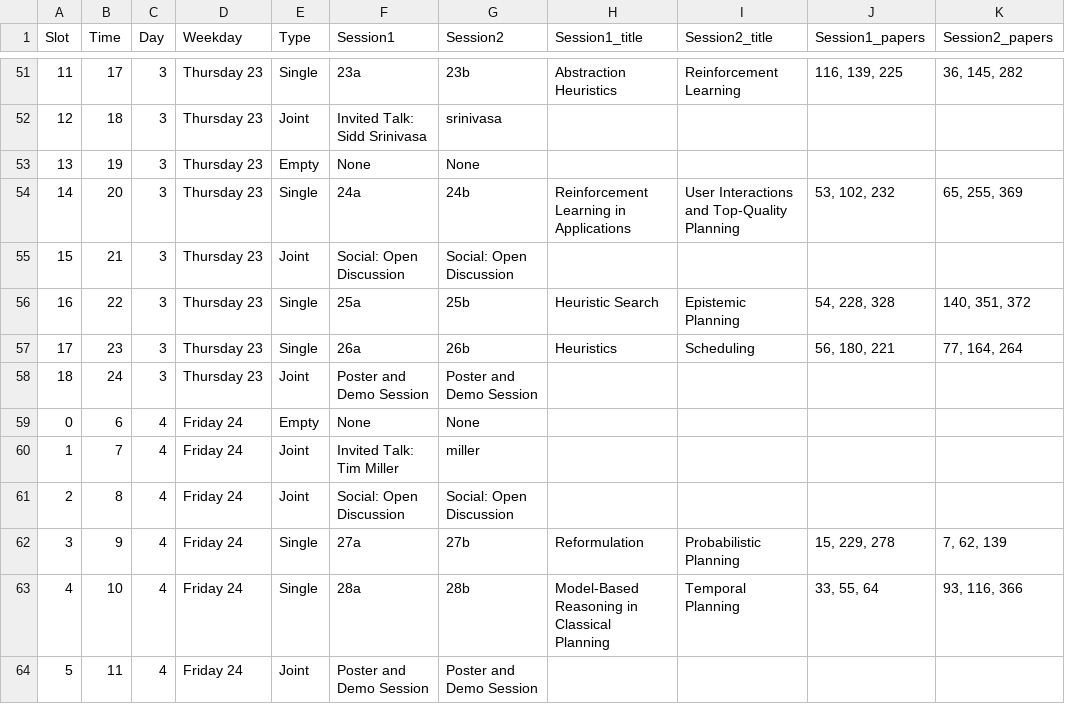
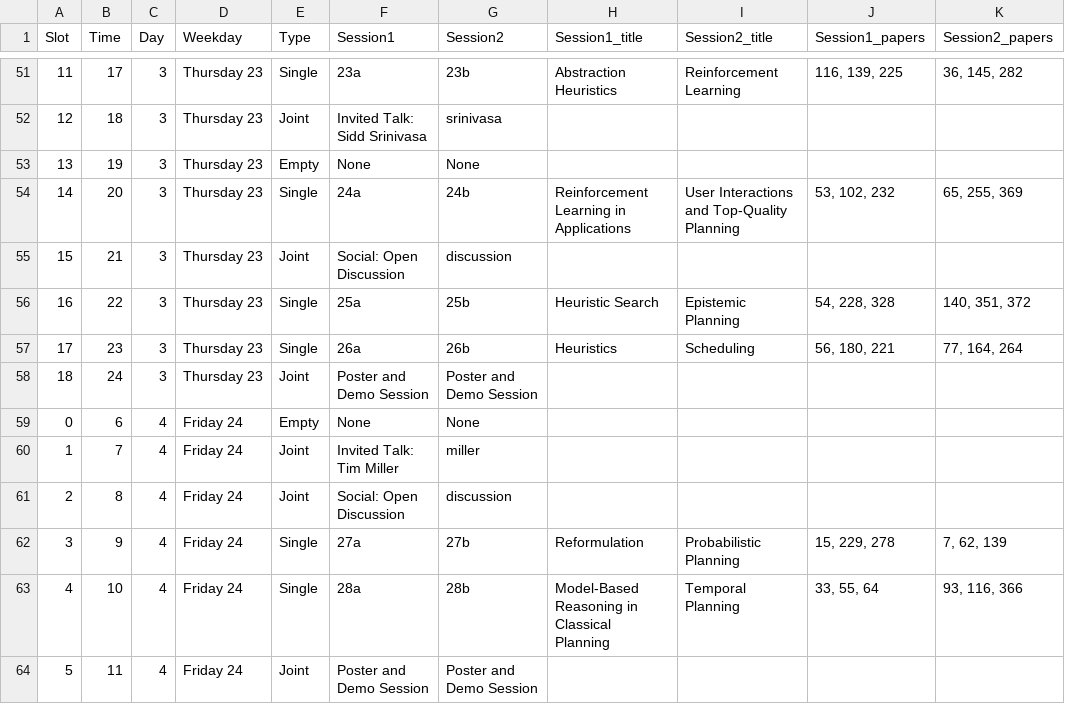
Before and after one commit to icaps2022/icaps2022.github.io, a CSV file: _data/icaps_schedule_details.csv, drawn as a sheet; only a part is shown, gaps mark what is left out; the diff covers the shown part only.

Commit message:
add anchors to social events

```diff
--- a/_data/icaps_schedule_details.csv
+++ b/_data/icaps_schedule_details.csv
@@ -54,3 +54,3 @@ Slot,Time,Day,Weekday,Type,Session1,Session2,Session1_title,Session2_title,Sessi
 14,20,3,Thursday 23,Single,24a,24b,Reinforcement Learning in Applications,User Interactions and Top-Quality Planning,"53, 102, 232","65, 255, 369"
-15,21,3,Thursday 23,Joint,Social: Open Discussion,Social: Open Discussion,,,,
+15,21,3,Thursday 23,Joint,Social: Open Discussion,discussion,,,,
 16,22,3,Thursday 23,Single,25a,25b,Heuristic Search,Epistemic Planning,"54, 228, 328","140, 351, 372"
@@ -60,3 +60,3 @@ Slot,Time,Day,Weekday,Type,Session1,Session2,Session1_title,Session2_title,Sessi
 1,7,4,Friday 24,Joint,Invited Talk: Tim Miller,miller,,,,
-2,8,4,Friday 24,Joint,Social: Open Discussion,Social: Open Discussion,,,,
+2,8,4,Friday 24,Joint,Social: Open Discussion,discussion,,,,
 3,9,4,Friday 24,Single,27a,27b,Reformulation,Probabilistic Planning,"15, 229, 278","7, 62, 139"
```
Also changed, not shown: 6 edited cells elsewhere in this file.
